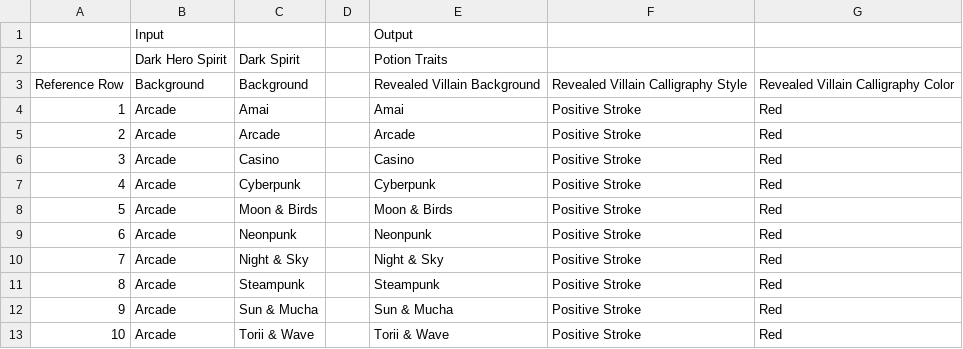
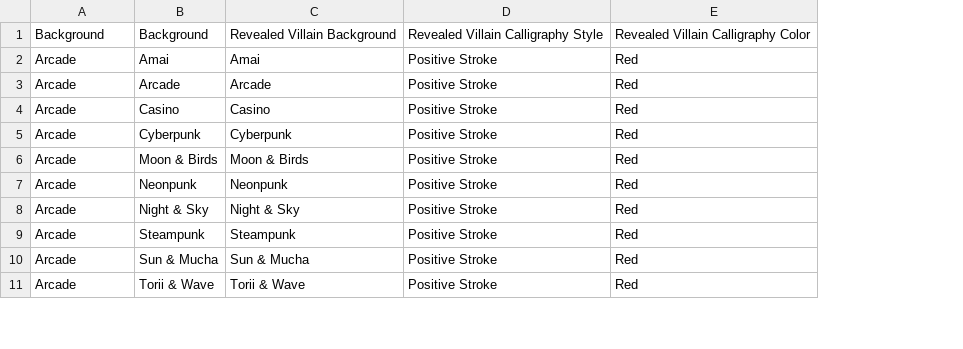
Before and after one commit to harangju/digipotions, a CSV file: src/assets/csv/Calligraphy.csv, drawn as a sheet; only a part is shown; removed rows and columns are numbered as before the commit, all else as after; the diff names each change by its address in the sheet, - before the commit and + after, or states it on an @@ line.

```diff
--- a/src/assets/csv/Calligraphy.csv
+++ b/src/assets/csv/Calligraphy.csv
-column A, rows 3-13: Reference Row | 1 | 2 | 3 | 4 | 5 | 6 | 7 | 8 | 9 | 10
-column D, empty
-row 1:  | Input |  |  | Output
-row 2:  | Dark Hero Spirit | Dark Spirit |  | Potion Traits
```
Also changed, not shown: src/assets/csv/Enhancements.csv, src/assets/csv/Weapon Inventory.csv, 1 other file.
